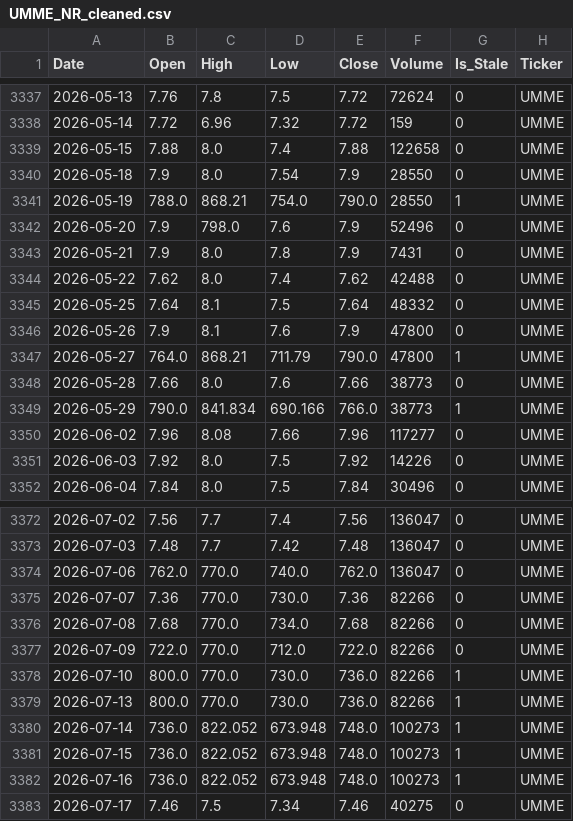
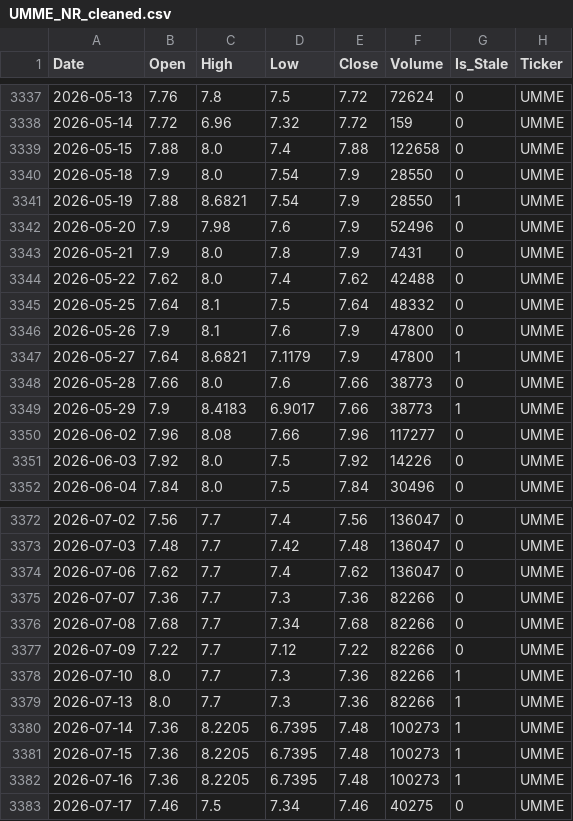
Before and after one commit to MoengaAlex1/nse_predictor, a CSV file: data/cleaned/UMME_NR_cleaned.csv, drawn as a sheet; only a part is shown, gaps mark what is left out; the diff covers the shown part only.

```diff
--- a/data/cleaned/UMME_NR_cleaned.csv
+++ b/data/cleaned/UMME_NR_cleaned.csv
@@ -3340,4 +3340,4 @@ Date,Open,High,Low,Close,Volume,Is_Stale,Ticker
 2026-05-18,7.9,8.0,7.54,7.9,28550,0,UMME
-2026-05-19,788.0,868.21,754.0,790.0,28550,1,UMME
-2026-05-20,7.9,798.0,7.6,7.9,52496,0,UMME
+2026-05-19,7.88,8.6821,7.54,7.9,28550,1,UMME
+2026-05-20,7.9,7.98,7.6,7.9,52496,0,UMME
 2026-05-21,7.9,8.0,7.8,7.9,7431,0,UMME
@@ -3346,5 +3346,5 @@ Date,Open,High,Low,Close,Volume,Is_Stale,Ticker
 2026-05-26,7.9,8.1,7.6,7.9,47800,0,UMME
-2026-05-27,764.0,868.21,711.79,790.0,47800,1,UMME
+2026-05-27,7.64,8.6821,7.1179,7.9,47800,1,UMME
 2026-05-28,7.66,8.0,7.6,7.66,38773,0,UMME
-2026-05-29,790.0,841.834,690.166,766.0,38773,1,UMME
+2026-05-29,7.9,8.4183,6.9017,7.66,38773,1,UMME
 2026-06-02,7.96,8.08,7.66,7.96,117277,0,UMME
@@ -3373,11 +3373,11 @@ Date,Open,High,Low,Close,Volume,Is_Stale,Ticker
 2026-07-03,7.48,7.7,7.42,7.48,136047,0,UMME
-2026-07-06,762.0,770.0,740.0,762.0,136047,0,UMME
-2026-07-07,7.36,770.0,730.0,7.36,82266,0,UMME
-2026-07-08,7.68,770.0,734.0,7.68,82266,0,UMME
-2026-07-09,722.0,770.0,712.0,722.0,82266,0,UMME
-2026-07-10,800.0,770.0,730.0,736.0,82266,1,UMME
-2026-07-13,800.0,770.0,730.0,736.0,82266,1,UMME
-2026-07-14,736.0,822.052,673.948,748.0,100273,1,UMME
-2026-07-15,736.0,822.052,673.948,748.0,100273,1,UMME
-2026-07-16,736.0,822.052,673.948,748.0,100273,1,UMME
+2026-07-06,7.62,7.7,7.4,7.62,136047,0,UMME
+2026-07-07,7.36,7.7,7.3,7.36,82266,0,UMME
+2026-07-08,7.68,7.7,7.34,7.68,82266,0,UMME
+2026-07-09,7.22,7.7,7.12,7.22,82266,0,UMME
+2026-07-10,8.0,7.7,7.3,7.36,82266,1,UMME
+2026-07-13,8.0,7.7,7.3,7.36,82266,1,UMME
+2026-07-14,7.36,8.2205,6.7395,7.48,100273,1,UMME
+2026-07-15,7.36,8.2205,6.7395,7.48,100273,1,UMME
+2026-07-16,7.36,8.2205,6.7395,7.48,100273,1,UMME
 2026-07-17,7.46,7.5,7.34,7.46,40275,0,UMME
```
Also changed, not shown: 8 edited cells elsewhere in this file, data/cleaned/CIC_NR_cleaned.csv, data/cleaned/EVRD_NR_cleaned.csv, 23 other files.
